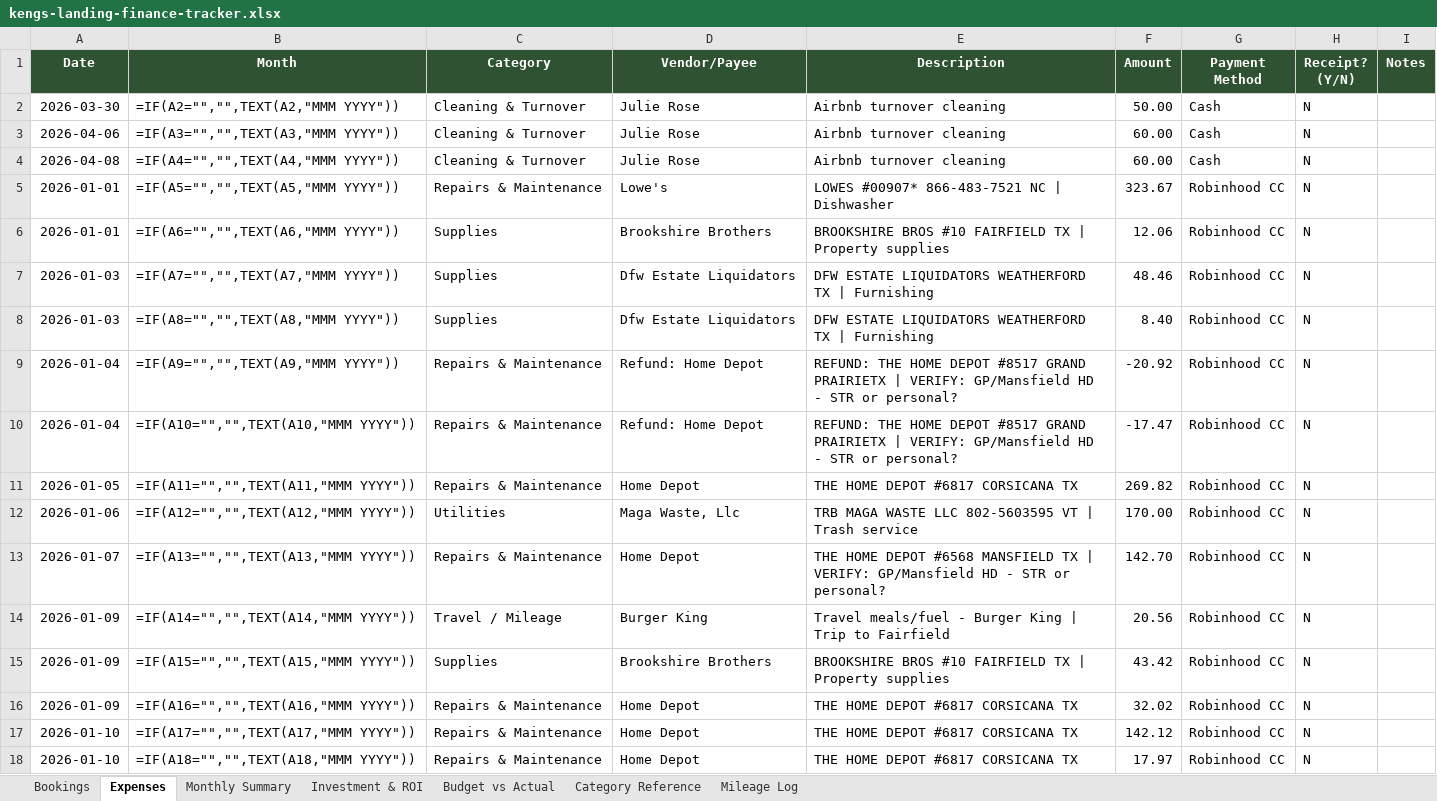
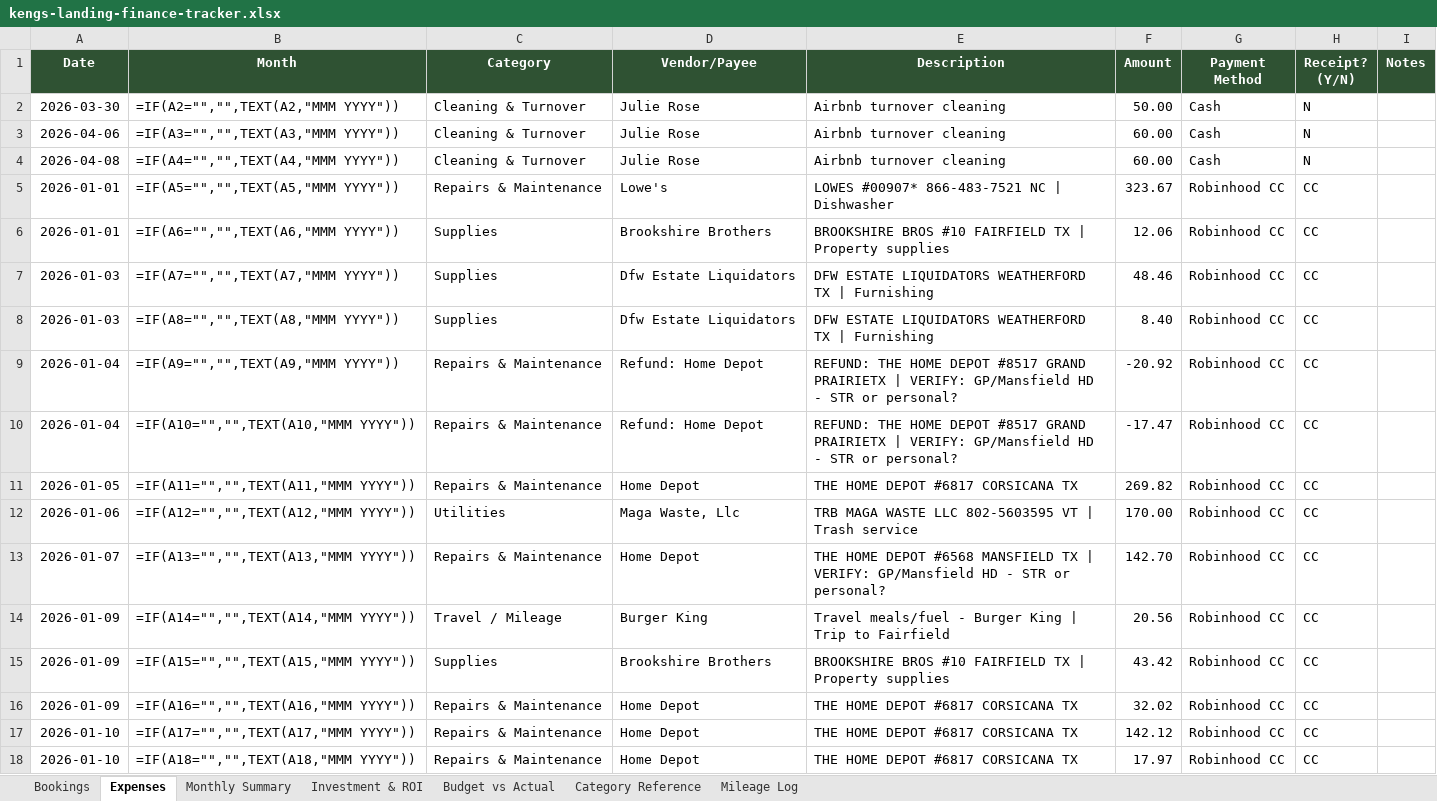
Before and after one commit to ekeng92/kengs-landing, an Excel workbook: finances/kengs-landing-finance-tracker.xlsx, sheet Expenses, drawn as a sheet; only a part is shown; values as stored, in another font and other column widths than the file's, no borders; formulas without a stored value are shown as written; the diff covers the shown part only; the diff names each change by its address in the sheet, - before the commit and + after, or states it on an @@ line.

Commit message:
Update receipt column: N → CC for credit card expenses

```diff
--- a/finances/kengs-landing-finance-tracker.xlsx (sheet Expenses)
+++ b/finances/kengs-landing-finance-tracker.xlsx (sheet Expenses)
-H5:H18 (Receipt? (Y/N)): N
+H5:H18 (Receipt? (Y/N)): CC
```
Also changed, not shown: 52 edited cells elsewhere in this sheet.
